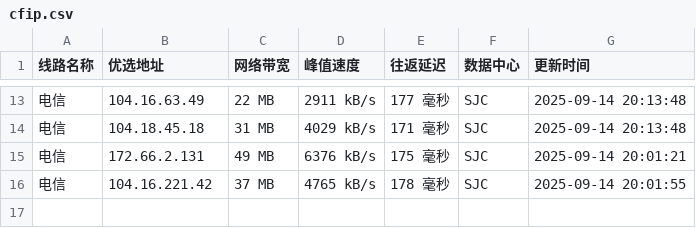
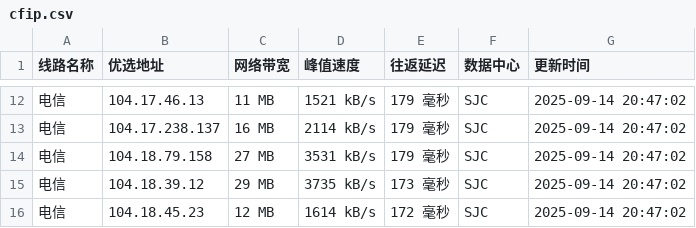
Before and after one commit to mading789/cfipv4db, a CSV file: cfip.csv, drawn as a sheet; only a part is shown, gaps mark what is left out; the diff covers the shown part only.

```diff
--- a/cfip.csv
+++ b/cfip.csv
@@ -13,4 +12,5 @@
-电信,104.16.63.49,22 MB,2911 kB/s,177 毫秒,SJC,2025-09-14 20:13:48
-电信,104.18.45.18,31 MB,4029 kB/s,171 毫秒,SJC,2025-09-14 20:13:48
-电信,172.66.2.131,49 MB,6376 kB/s,175 毫秒,SJC,2025-09-14 20:01:21
-电信,104.16.221.42,37 MB,4765 kB/s,178 毫秒,SJC,2025-09-14 20:01:55
+电信,104.17.46.13,11 MB,1521 kB/s,179 毫秒,SJC,2025-09-14 20:47:02
+电信,104.17.238.137,16 MB,2114 kB/s,179 毫秒,SJC,2025-09-14 20:47:02
+电信,104.18.79.158,27 MB,3531 kB/s,179 毫秒,SJC,2025-09-14 20:47:02
+电信,104.18.39.12,29 MB,3735 kB/s,173 毫秒,SJC,2025-09-14 20:47:02
+电信,104.18.45.23,12 MB,1614 kB/s,172 毫秒,SJC,2025-09-14 20:47:02
```
Also changed, not shown: 4 added rows, 5 removed rows and 26 edited cells elsewhere in this file, 1 other file.
